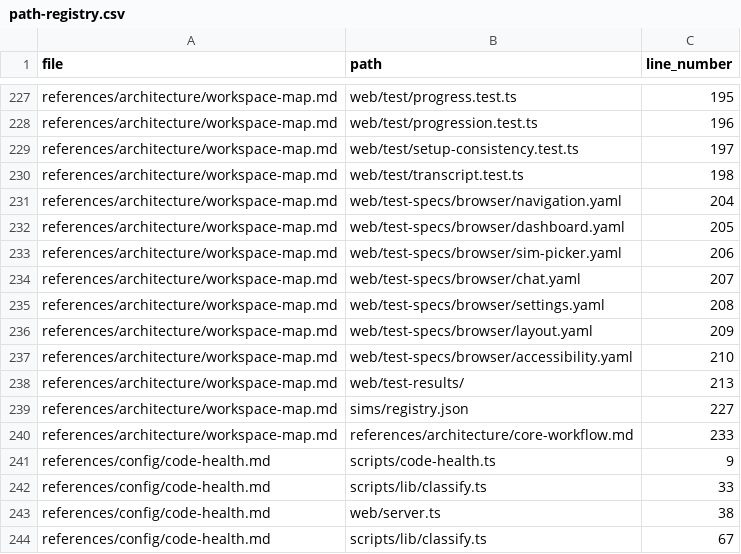
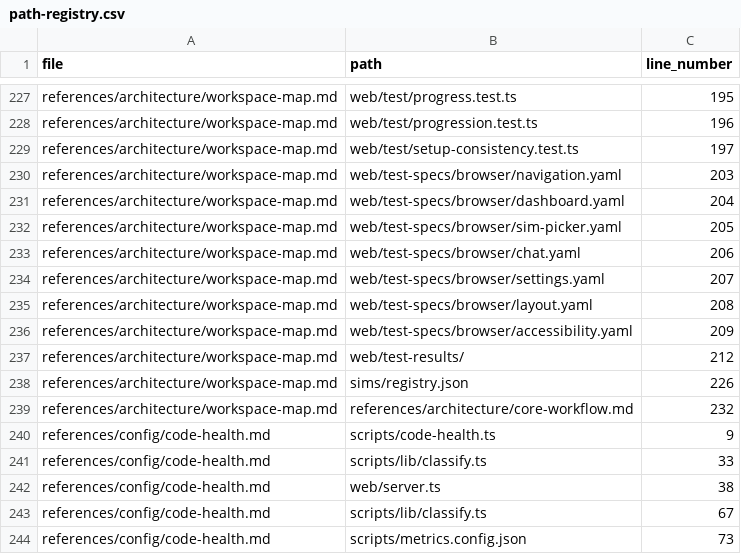
Before and after one commit to drashtishah/aws-simulator, a CSV file: references/registries/path-registry.csv, drawn as a sheet; only a part is shown, gaps mark what is left out; the shorter side is filled out with more unchanged rows; the diff covers the shown part only.

```diff
--- a/references/registries/path-registry.csv
+++ b/references/registries/path-registry.csv
@@ -229,13 +229,12 @@ references/architecture/workspace-map.md,web/test/progression.test.ts,196
 references/architecture/workspace-map.md,web/test/setup-consistency.test.ts,197
-references/architecture/workspace-map.md,web/test/transcript.test.ts,198
-references/architecture/workspace-map.md,web/test-specs/browser/navigation.yaml,204
-references/architecture/workspace-map.md,web/test-specs/browser/dashboard.yaml,205
-references/architecture/workspace-map.md,web/test-specs/browser/sim-picker.yaml,206
-references/architecture/workspace-map.md,web/test-specs/browser/chat.yaml,207
-references/architecture/workspace-map.md,web/test-specs/browser/settings.yaml,208
-references/architecture/workspace-map.md,web/test-specs/browser/layout.yaml,209
-references/architecture/workspace-map.md,web/test-specs/browser/accessibility.yaml,210
-references/architecture/workspace-map.md,web/test-results/,213
-references/architecture/workspace-map.md,sims/registry.json,227
-references/architecture/workspace-map.md,references/architecture/core-workflow.md,233
+references/architecture/workspace-map.md,web/test-specs/browser/navigation.yaml,203
+references/architecture/workspace-map.md,web/test-specs/browser/dashboard.yaml,204
+references/architecture/workspace-map.md,web/test-specs/browser/sim-picker.yaml,205
+references/architecture/workspace-map.md,web/test-specs/browser/chat.yaml,206
+references/architecture/workspace-map.md,web/test-specs/browser/settings.yaml,207
+references/architecture/workspace-map.md,web/test-specs/browser/layout.yaml,208
+references/architecture/workspace-map.md,web/test-specs/browser/accessibility.yaml,209
+references/architecture/workspace-map.md,web/test-results/,212
+references/architecture/workspace-map.md,sims/registry.json,226
+references/architecture/workspace-map.md,references/architecture/core-workflow.md,232
 references/config/code-health.md,scripts/code-health.ts,9
```
Also changed, not shown: 18 edited cells elsewhere in this file, 1 other file.
